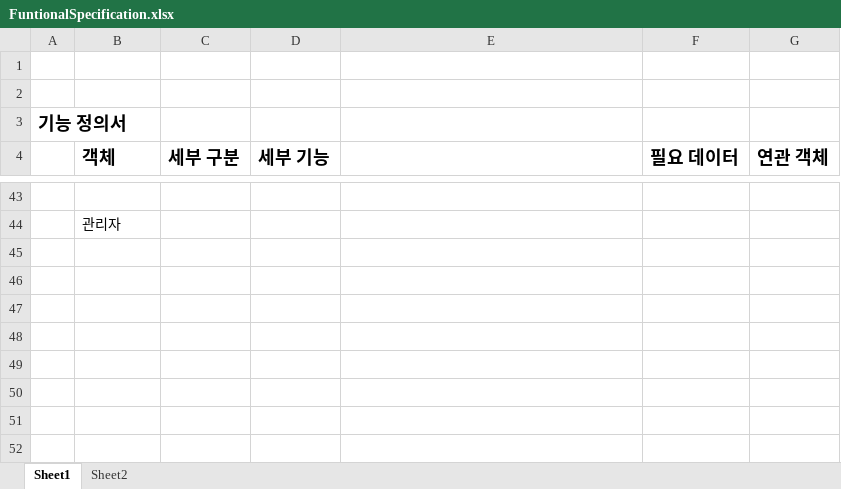
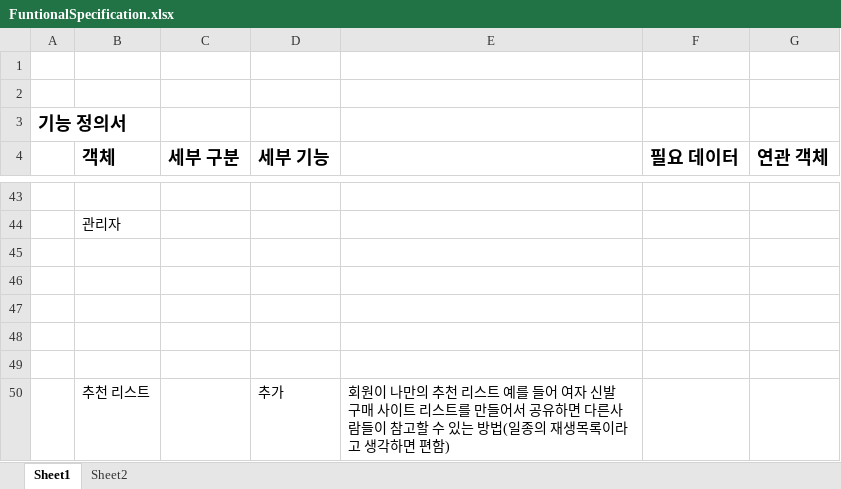
Before and after one commit to mygorithm2020/BookmarkProject, an Excel workbook: FuntionalSpecification.xlsx, sheet Sheet1, drawn as a sheet; only a part is shown, gaps mark what is left out; values as stored, in another font and other column widths than the file's, no borders; the diff names each change by its address in the sheet, - before the commit and + after, or states it on an @@ line.

```diff
--- a/FuntionalSpecification.xlsx (sheet Sheet1)
+++ b/FuntionalSpecification.xlsx (sheet Sheet1)
+row 45: (empty)
+row 46: (empty)
+row 47: (empty)
+row 48: (empty)
+row 49: (empty)
+row 50:  | 추천 리스트 |  | 추가 | 회원이 나만의 추천 리스트 예를 들어 여자 신발 구매 사이트 리스트를 만들어서 공유하면 다른사람들이 참고할 수 있는 방법(일종의 재생목록이라고 생각하면 편함)
```
Also changed, not shown: 7 other files.
